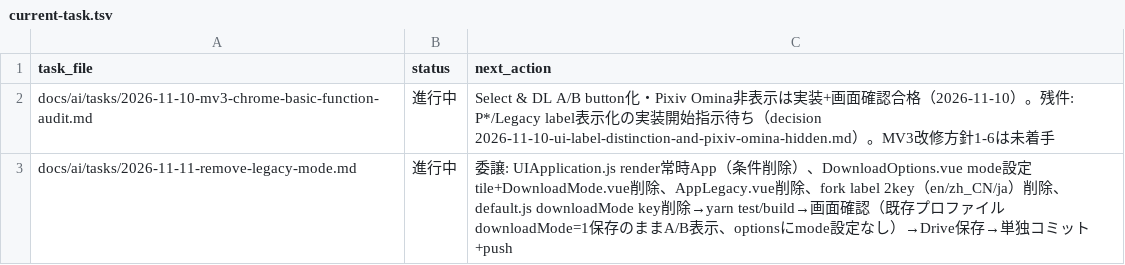
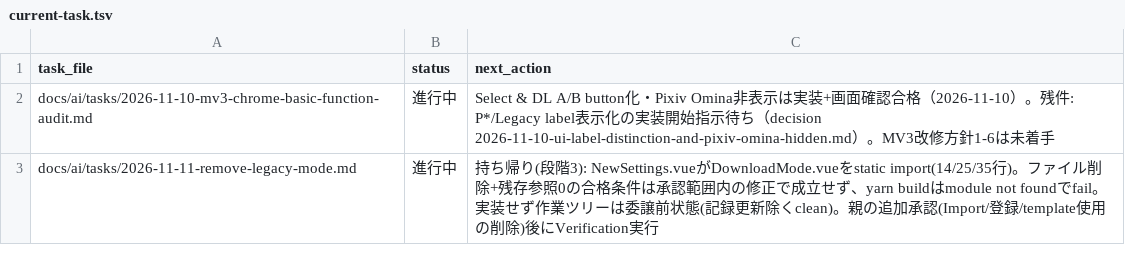
Before and after one commit to BWDSF3104/webextension-pixiv-toolkit, a TSV file: docs/ai/current-task.tsv, drawn as a sheet.

Commit message:
docs: レガシーモード廃止の承認範囲拡張（NewSettings.vue 3箇所参照削除）

```diff
--- a/docs/ai/current-task.tsv
+++ b/docs/ai/current-task.tsv
@@ -2,2 +2,2 @@ task_file	status	next_action
 docs/ai/tasks/2026-11-10-mv3-chrome-basic-function-audit.md	進行中	Select & DL A/B button化・Pixiv Omina非表示は実装+画面確認合格（2026-11-10）。残件: P*/Legacy label表示化の実装開始指示待ち（decision 2026-11-10-ui-label-distinction-and-pixiv-omina-hidden.md）。MV3改修方針1-6は未着手
-docs/ai/tasks/2026-11-11-remove-legacy-mode.md	進行中	委譲: UIApplication.js render常時App（条件削除）、DownloadOptions.vue mode設定tile+DownloadMode.vue削除、AppLegacy.vue削除、fork label 2key（en/zh_CN/ja）削除、default.js downloadMode key削除→yarn test/build→画面確認（既存プロファイルdownloadMode=1保存のままA/B表示、optionsにmode設定なし）→Drive保存→単独コミット+push
+docs/ai/tasks/2026-11-11-remove-legacy-mode.md	進行中	持ち帰り(段階3): NewSettings.vueがDownloadMode.vueをstatic import(14/25/35行)。ファイル削除+残存参照0の合格条件は承認範囲内の修正で成立せず、yarn buildはmodule not foundでfail。実装せず作業ツリーは委譲前状態(記録更新除くclean)。親の追加承認(Import/登録/template使用の削除)後にVerification実行
```
Also changed, not shown: 1 other file.
